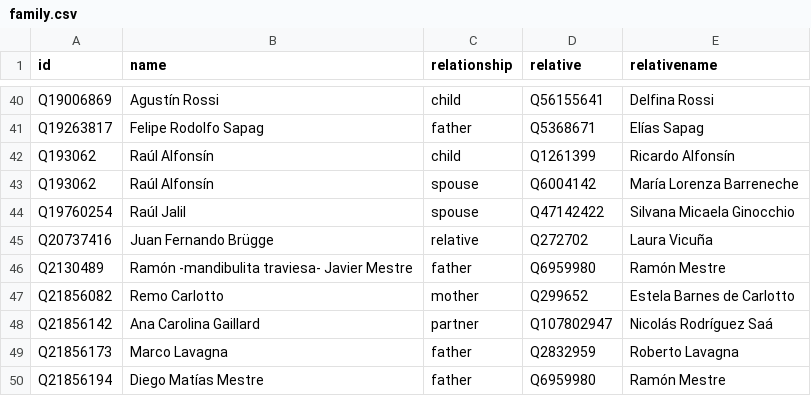
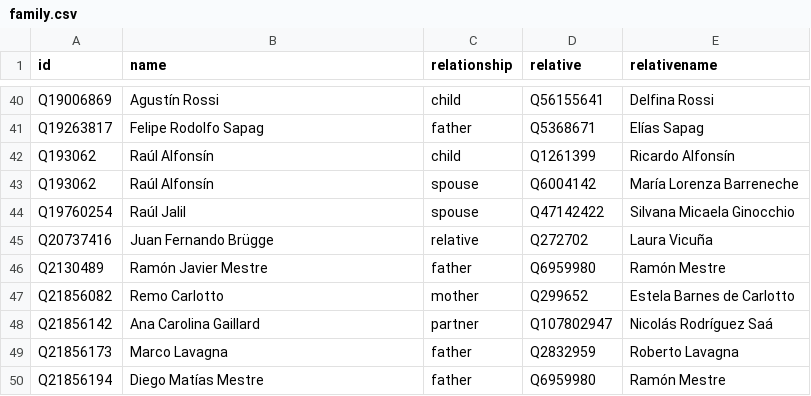
Before and after one commit to every-politician-scrapers/argentina-ministers, a CSV file: html/family.csv, drawn as a sheet; only a part is shown, gaps mark what is left out.

```diff
--- a/html/family.csv
+++ b/html/family.csv
@@ -45,3 +45,3 @@ Q19760254,Raúl Jalil,spouse,Q47142422,Silvana Micaela Ginocchio
 Q20737416,Juan Fernando Brügge,relative,Q272702,Laura Vicuña
-Q2130489,Ramón -mandibulita traviesa- Javier Mestre,father,Q6959980,Ramón Mestre
+Q2130489,Ramón Javier Mestre,father,Q6959980,Ramón Mestre
 Q21856082,Remo Carlotto,mother,Q299652,Estela Barnes de Carlotto
```
Also changed, not shown: html/legislators.csv.
